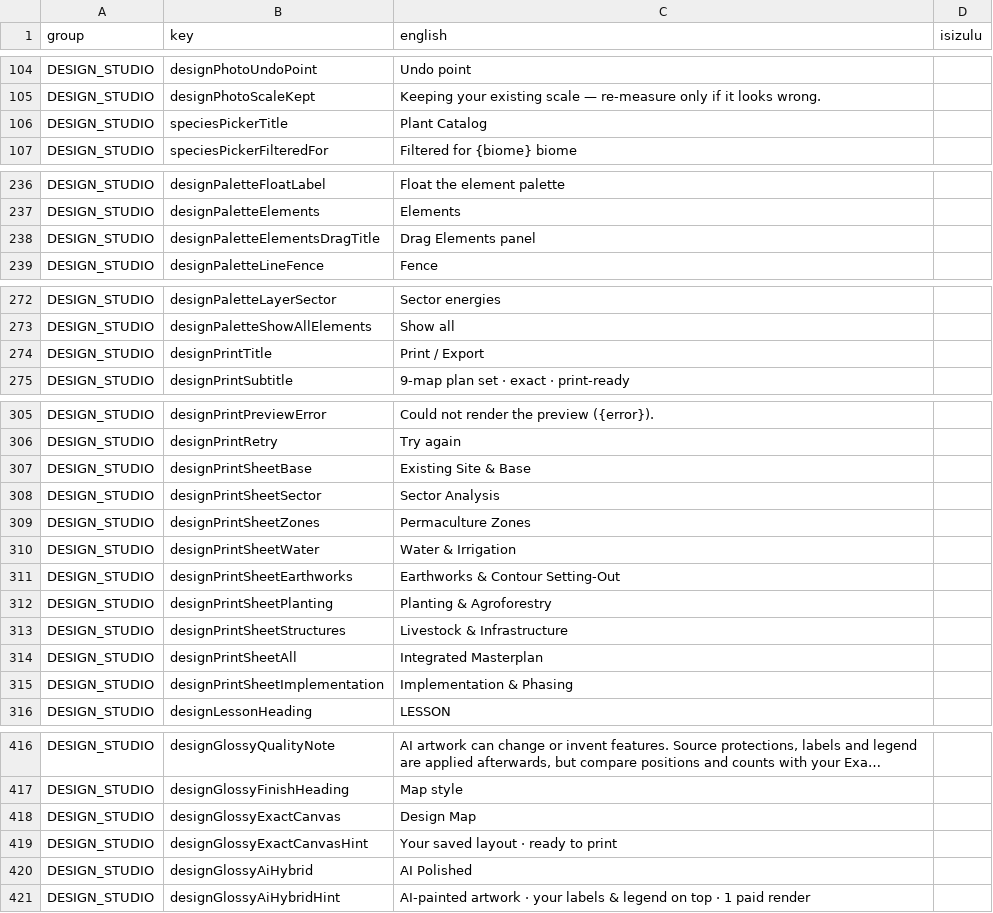
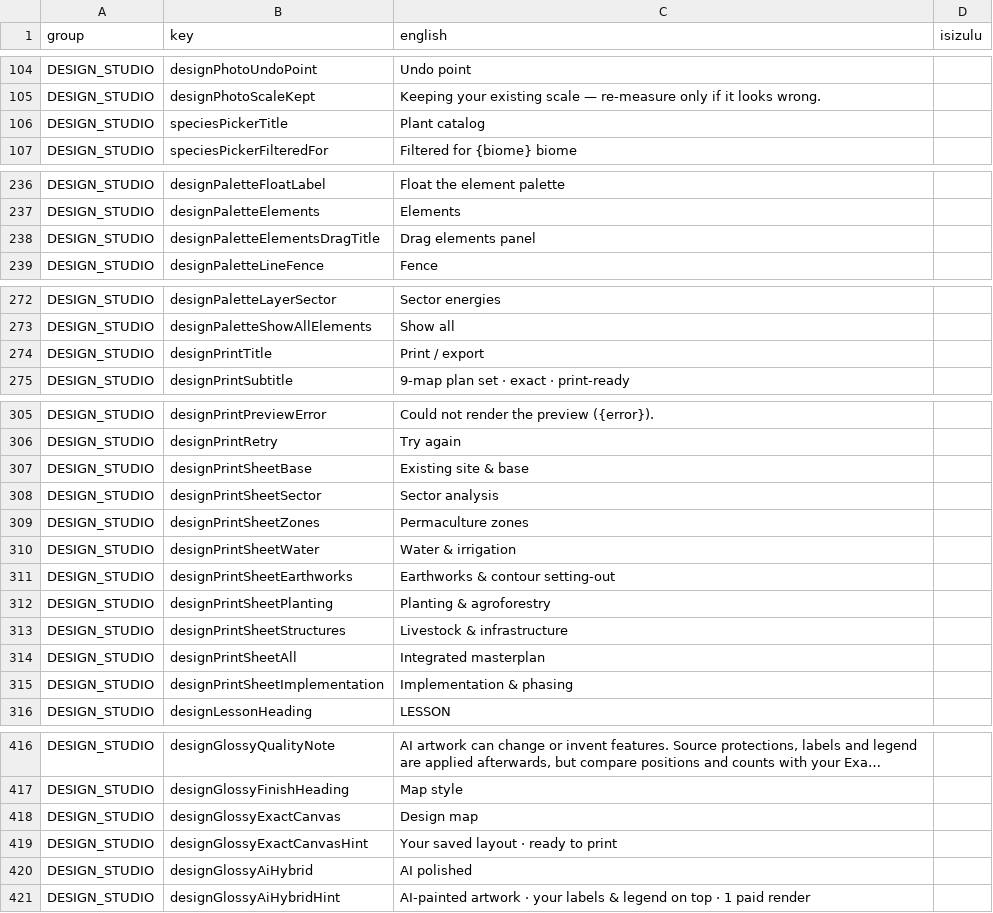
Before and after one commit to rorymclark-prog/ImbewuField, a CSV file: docs/translation/pending-isizulu.csv, drawn as a sheet; only a part is shown, gaps mark what is left out; long unchanged cells end in …; the diff covers the shown part only; the diff names each change by its address in the sheet, - before the commit and + after, or states it on an @@ line.

```diff
--- a/docs/translation/pending-isizulu.csv
+++ b/docs/translation/pending-isizulu.csv
-C106 (english): Plant Catalog
+C106 (english): Plant catalog
-C238 (english): Drag Elements panel
+C238 (english): Drag elements panel
-C274 (english): Print / Export
+C274 (english): Print / export
-C307 (english): Existing Site & Base
+C307 (english): Existing site & base
-C308 (english): Sector Analysis
+C308 (english): Sector analysis
-C309 (english): Permaculture Zones
+C309 (english): Permaculture zones
-C310 (english): Water & Irrigation
+C310 (english): Water & irrigation
-C311 (english): Earthworks & Contour Setting-Out
+C311 (english): Earthworks & contour setting-out
-C312 (english): Planting & Agroforestry
+C312 (english): Planting & agroforestry
-C313 (english): Livestock & Infrastructure
+C313 (english): Livestock & infrastructure
-C314 (english): Integrated Masterplan
+C314 (english): Integrated masterplan
-C315 (english): Implementation & Phasing
+C315 (english): Implementation & phasing
-C418 (english): Design Map
+C418 (english): Design map
-C420 (english): AI Polished
+C420 (english): AI polished
```
Also changed, not shown: 3 edited cells elsewhere in this file, 12 other files.
